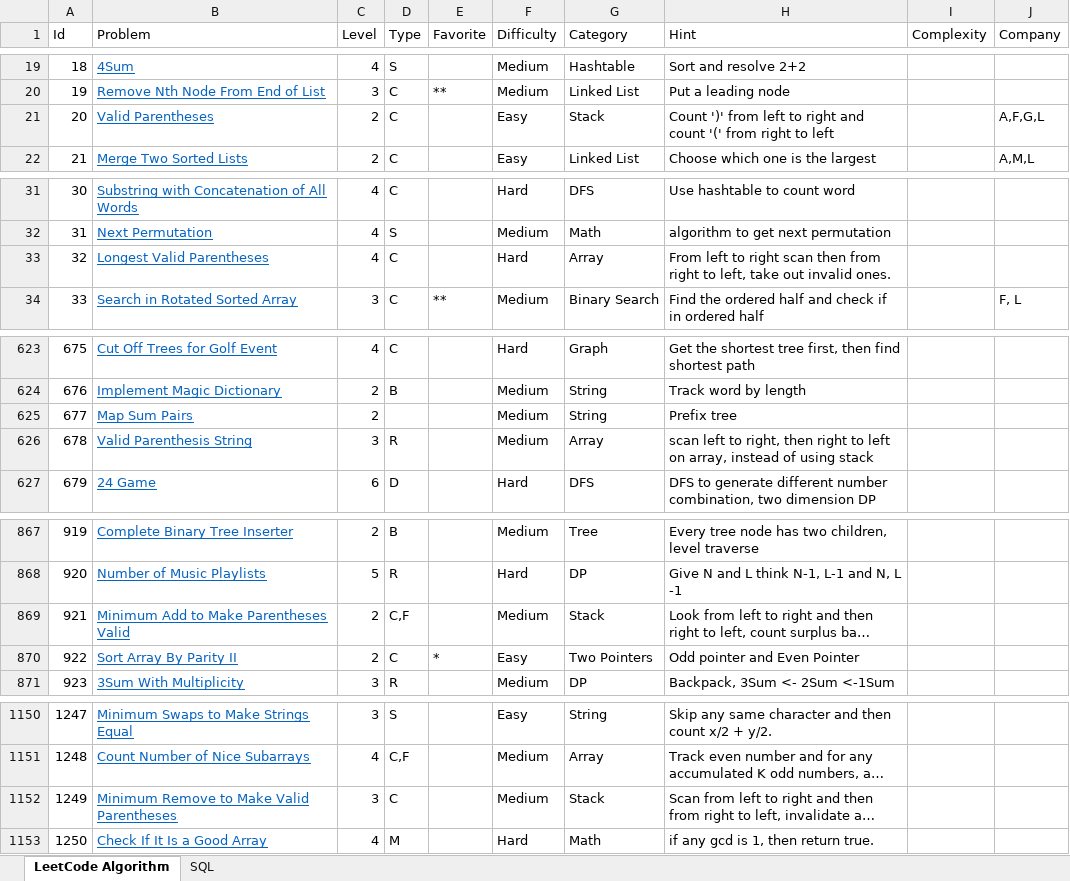
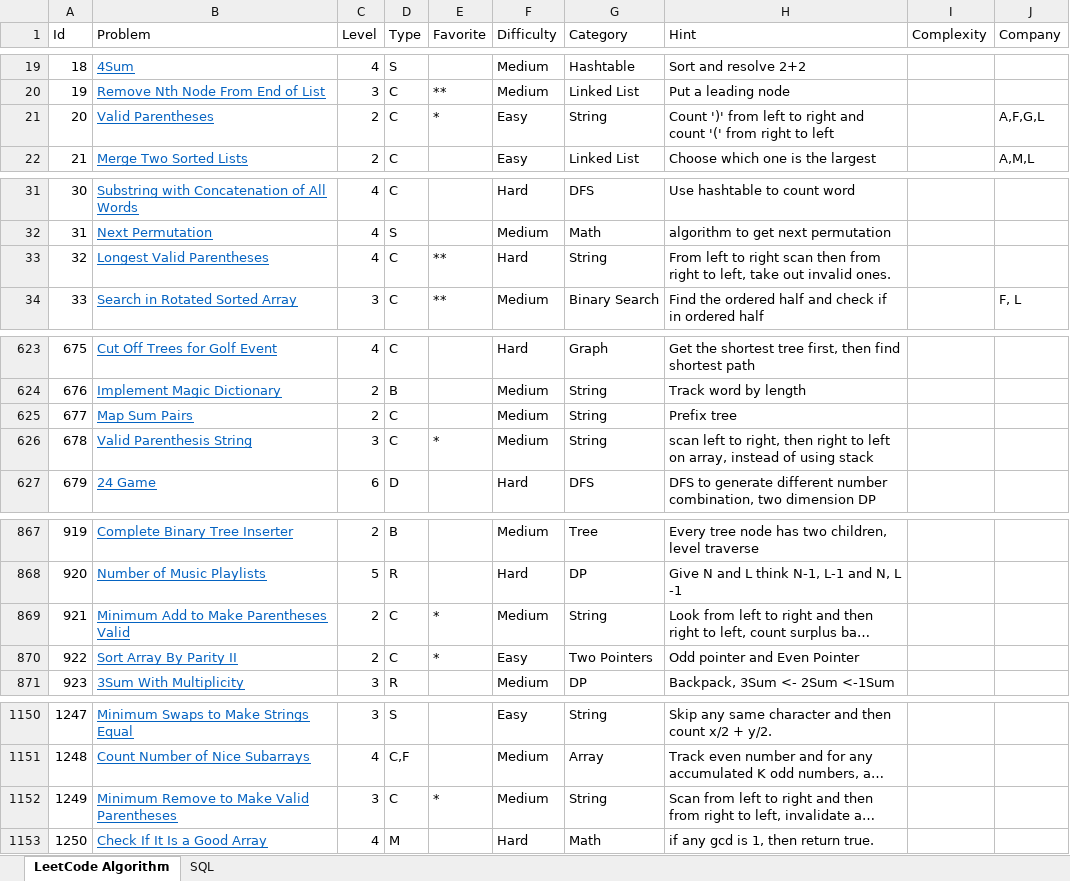
Before and after one commit to huanminwu/LeetCode, an Excel workbook: LeetCode.xlsx, sheet LeetCode Algorithm, drawn as a sheet; only a part is shown, gaps mark what is left out; long unchanged cells end in …; values as stored, in another font and other column widths than the file's, no borders; charts and pictures not drawn; the diff covers the shown part only; the diff names each change by its address in the sheet, - before the commit and + after, or states it on an @@ line.

```diff
--- a/LeetCode.xlsx (sheet LeetCode Algorithm)
+++ b/LeetCode.xlsx (sheet LeetCode Algorithm)
-E21 (Favorite): (empty)
+E21 (Favorite): *
-G21 (Category): Stack
+G21 (Category): String
-E33 (Favorite): (empty)
+E33 (Favorite): **
-G33 (Category): Array
+G33 (Category): String
-D625 (Type): (empty)
+D625 (Type): C
-D626 (Type): R
+D626 (Type): C
-E626 (Favorite): (empty)
+E626 (Favorite): *
-G626 (Category): Array
+G626 (Category): String
-D869 (Type): C,F
+D869 (Type): C
-E869 (Favorite): (empty)
+E869 (Favorite): *
-G869 (Category): Stack
+G869 (Category): String
-E1152 (Favorite): (empty)
+E1152 (Favorite): *
-G1152 (Category): Stack
+G1152 (Category): String
```
Also changed, not shown: 3 edited cells elsewhere in this sheet, 10 other files.
